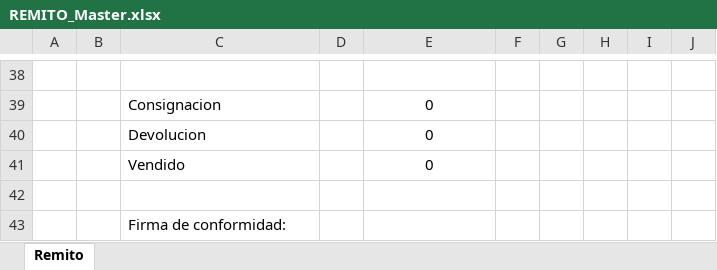
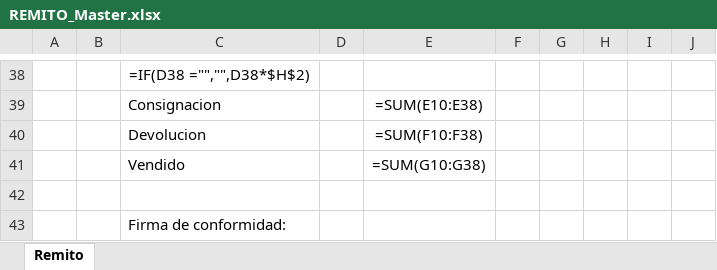
Before and after one commit to Bairesman-arg/cappello-sombreros, an Excel workbook: DOCS/REMITO_Master.xlsx, sheet Remito, drawn as a sheet; only a part is shown, gaps mark what is left out; values as stored, in another font and other column widths than the file's, no borders; formulas without a stored value are shown as written; the diff covers the shown part only; the diff names each change by its address in the sheet, - before the commit and + after, or states it on an @@ line.

Commit message:
Impresion incorrecta de los Remitos.

```diff
--- a/DOCS/REMITO_Master.xlsx (sheet Remito)
+++ b/DOCS/REMITO_Master.xlsx (sheet Remito)
-C38: (empty)
+C38: =IF(D38 ="","",D38*$H$2)
-E39: 0
+E39: =SUM(E10:E38)
-E40: 0
+E40: =SUM(F10:F38)
-E41: 0
+E41: =SUM(G10:G38)
```
Also changed, not shown: 811 removed rows and 28 edited cells elsewhere in this sheet, 1 other file.
